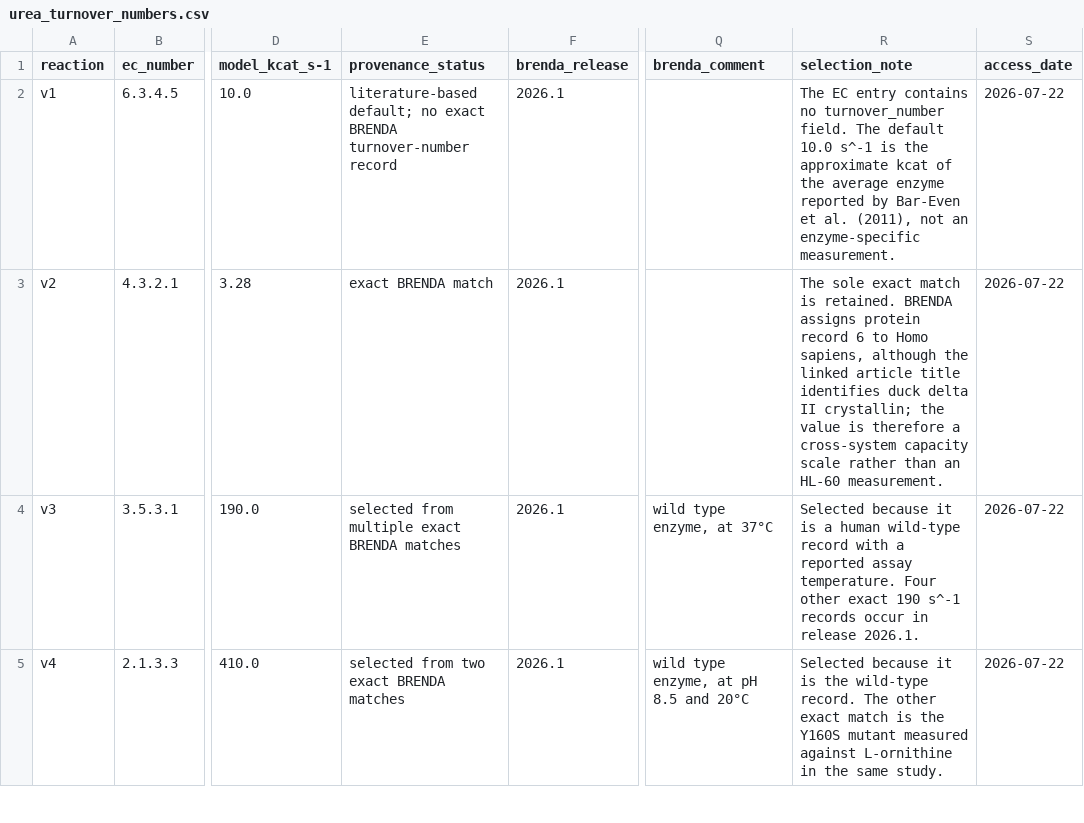
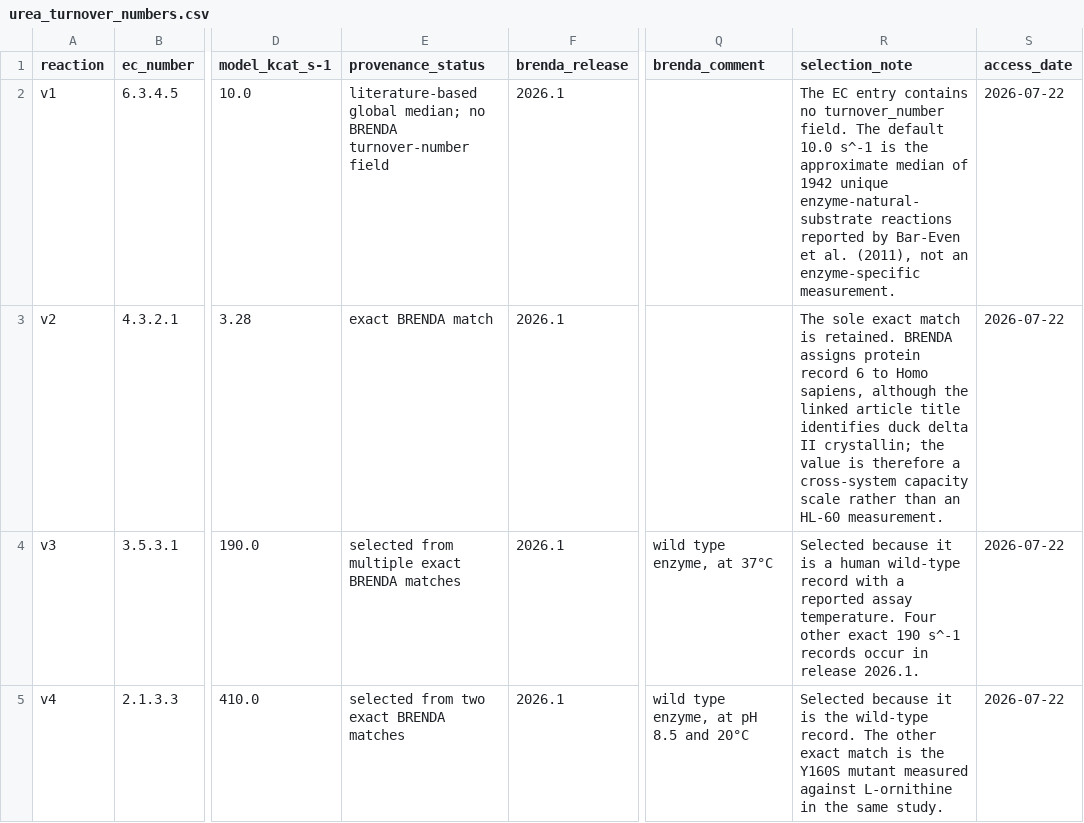
Before and after one commit to varnerlab/MRW-BTC4-Chapter-Varner, a CSV file: code/data/urea_turnover_numbers.csv, drawn as a sheet; only a part is shown, gaps mark what is left out; the diff covers the shown part only; the diff names each change by its address in the sheet, - before the commit and + after, or states it on an @@ line.

```diff
--- a/code/data/urea_turnover_numbers.csv
+++ b/code/data/urea_turnover_numbers.csv
-E2 (provenance_status): literature-based default; no exact BRENDA turnover-number record
+E2 (provenance_status): literature-based global median; no BRENDA turnover-number field
-R2 (selection_note): …the approximate kcat of the average enzyme reported by…
+R2 (selection_note): …the approximate median of 1942 unique enzyme-natural-substrate reactions reported by…
```
Also changed, not shown: 11 edited cells elsewhere in this file, code/data/urea_fba_uq.csv, code/data/urea_fba_uq_draws.csv, 11 other files.
